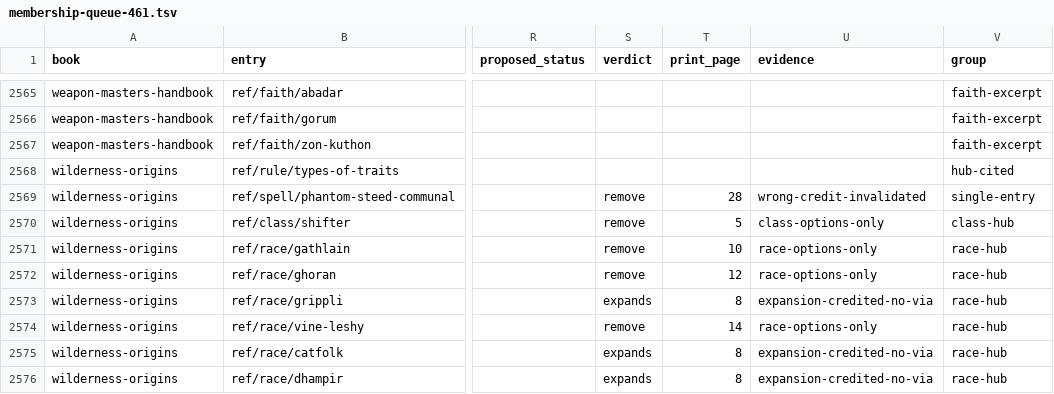
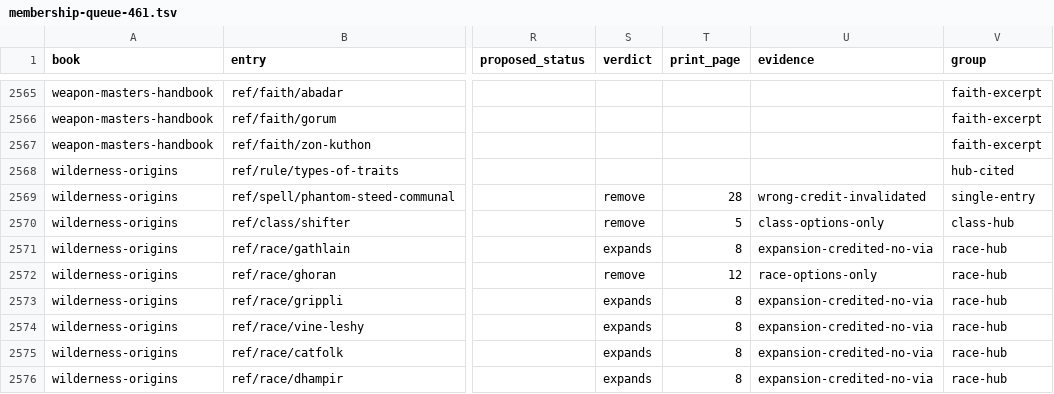
Before and after one commit to phynics/cast-iron-data, a TSV file: scripts/membership-queue-461.tsv, drawn as a sheet; only a part is shown, gaps mark what is left out; the diff names each change by its address in the sheet, - before the commit and + after, or states it on an @@ line.

```diff
--- a/scripts/membership-queue-461.tsv
+++ b/scripts/membership-queue-461.tsv
-S2571 (verdict): remove
+S2571 (verdict): expands
-T2571 (print_page): 10
+T2571 (print_page): 8
-U2571 (evidence): race-options-only
+U2571 (evidence): expansion-credited-no-via
-S2574 (verdict): remove
+S2574 (verdict): expands
-T2574 (print_page): 14
+T2574 (print_page): 8
-U2574 (evidence): race-options-only
+U2574 (evidence): expansion-credited-no-via
```
Also changed, not shown: scripts/expansion-credits-461-s9.tsv, 2 other files.
